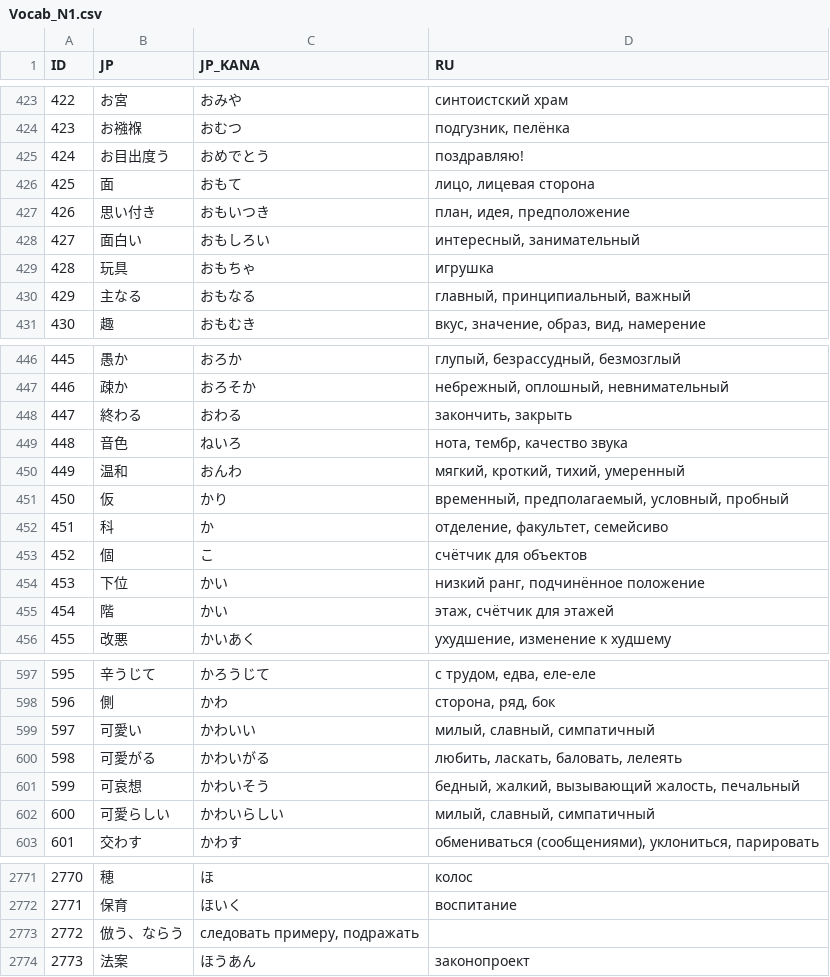
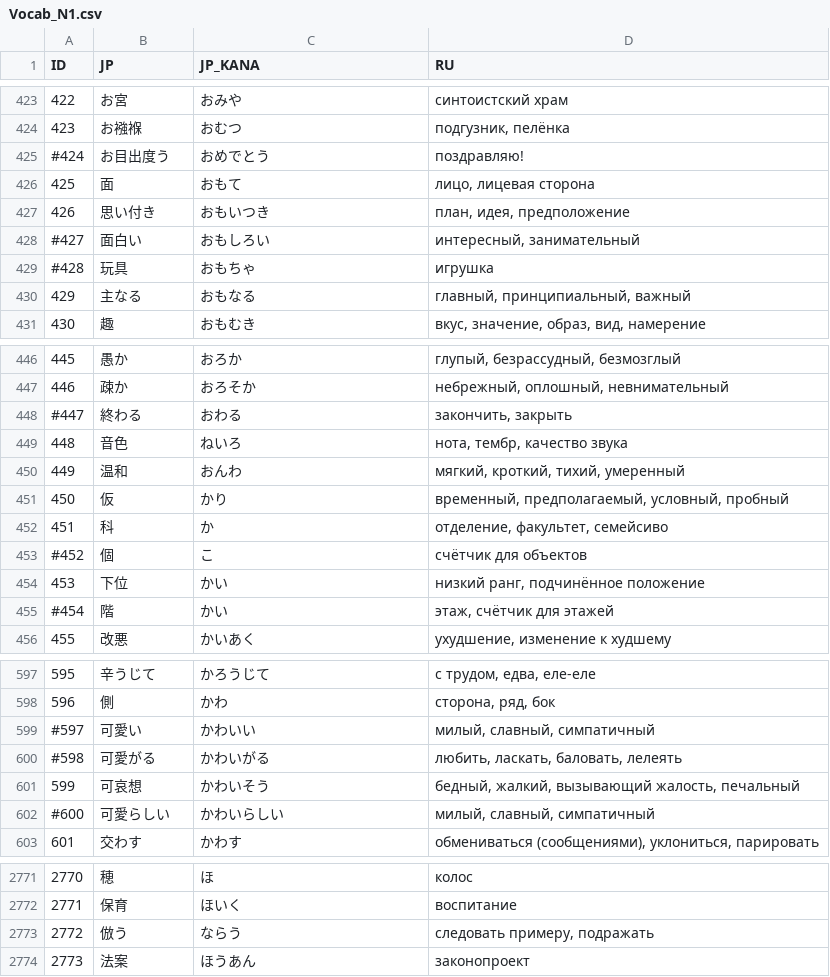
Before and after one commit to gwend/jvocab.data, a CSV file: Vocab_N1.csv, drawn as a sheet; only a part is shown, gaps mark what is left out; the diff covers the shown part only.

```diff
--- a/Vocab_N1.csv
+++ b/Vocab_N1.csv
@@ -424,7 +424,7 @@ ID;JP;JP_KANA;RU
 423;お襁褓;おむつ;подгузник, пелёнка
-424;お目出度う;おめでとう;поздравляю!
+#424;お目出度う;おめでとう;поздравляю!
 425;面;おもて;лицо, лицевая сторона
 426;思い付き;おもいつき;план, идея, предположение
-427;面白い;おもしろい;интересный, занимательный
-428;玩具;おもちゃ;игрушка
+#427;面白い;おもしろい;интересный, занимательный
+#428;玩具;おもちゃ;игрушка
 429;主なる;おもなる;главный, принципиальный, важный
@@ -447,3 +447,3 @@ ID;JP;JP_KANA;RU
 446;疎か;おろそか;небрежный, оплошный, невнимательный
-447;終わる;おわる;закончить, закрыть
+#447;終わる;おわる;закончить, закрыть
 448;音色;ねいろ;нота, тембр, качество звука
@@ -452,5 +452,5 @@ ID;JP;JP_KANA;RU
 451;科;か;отделение, факультет, семейсиво
-452;個;こ;счётчик для объектов
+#452;個;こ;счётчик для объектов
 453;下位;かい;низкий ранг, подчинённое положение
-454;階;かい;этаж, счётчик для этажей
+#454;階;かい;этаж, счётчик для этажей
 455;改悪;かいあく;ухудшение, изменение к худшему
@@ -598,6 +598,6 @@ ID;JP;JP_KANA;RU
 596;側;かわ;сторона, ряд, бок
-597;可愛い;かわいい;милый, славный, симпатичный
-598;可愛がる;かわいがる;любить, ласкать, баловать, лелеять
+#597;可愛い;かわいい;милый, славный, симпатичный
+#598;可愛がる;かわいがる;любить, ласкать, баловать, лелеять
 599;可哀想;かわいそう;бедный, жалкий, вызывающий жалость, печальный
-600;可愛らしい;かわいらしい;милый, славный, симпатичный
+#600;可愛らしい;かわいらしい;милый, славный, симпатичный
 601;交わす;かわす;обмениваться (сообщениями), уклониться, парировать
@@ -2772,3 +2772,3 @@ ID;JP;JP_KANA;RU
 2771;保育;ほいく;воспитание
-2772;倣う、ならう;следовать примеру, подражать
+2772;倣う;ならう;следовать примеру, подражать
 2773;法案;ほうあん;законопроект
```
Also changed, not shown: 66 edited cells elsewhere in this file.
